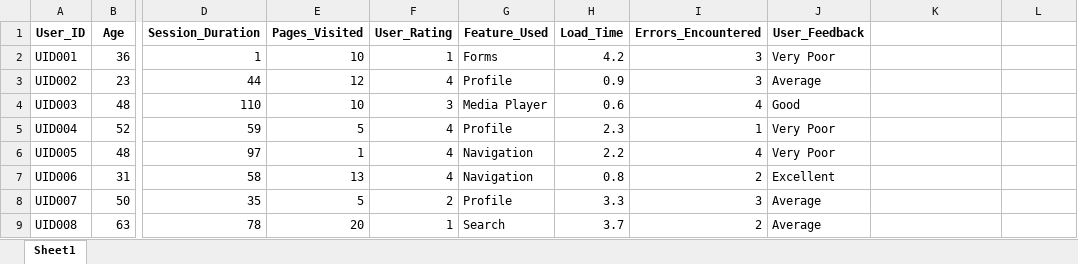
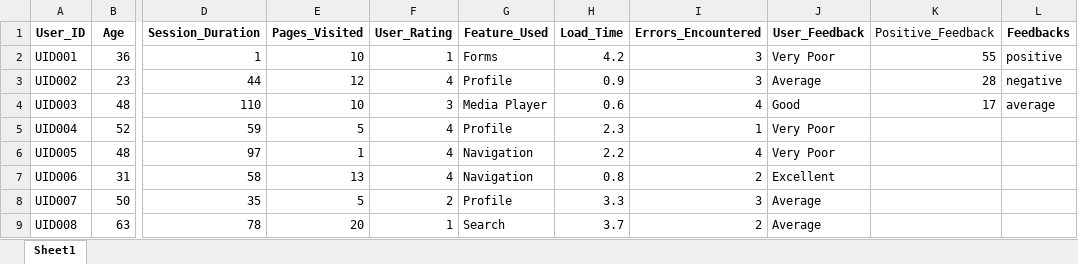
Before and after one commit to mobasith/Design-Metrics, an Excel workbook: user_data.xlsx, sheet Sheet1, drawn as a sheet; only a part is shown, gaps mark what is left out; values as stored, in another font and other column widths than the file's, no borders; the diff names each change by its address in the sheet, - before the commit and + after, or states it on an @@ line.

Commit message:
Add files via upload

```diff
--- a/user_data.xlsx (sheet Sheet1)
+++ b/user_data.xlsx (sheet Sheet1)
-K1: (empty)
+K1: Positive_Feedback
-L1: (empty)
+L1: Feedbacks
-K2 (Positive_Feedback): (empty)
+K2 (Positive_Feedback): 55
-L2 (Feedbacks): (empty)
+L2 (Feedbacks): positive
-K3 (Positive_Feedback): (empty)
+K3 (Positive_Feedback): 28
-L3 (Feedbacks): (empty)
+L3 (Feedbacks): negative
-K4 (Positive_Feedback): (empty)
+K4 (Positive_Feedback): 17
-L4 (Feedbacks): (empty)
+L4 (Feedbacks): average
```
